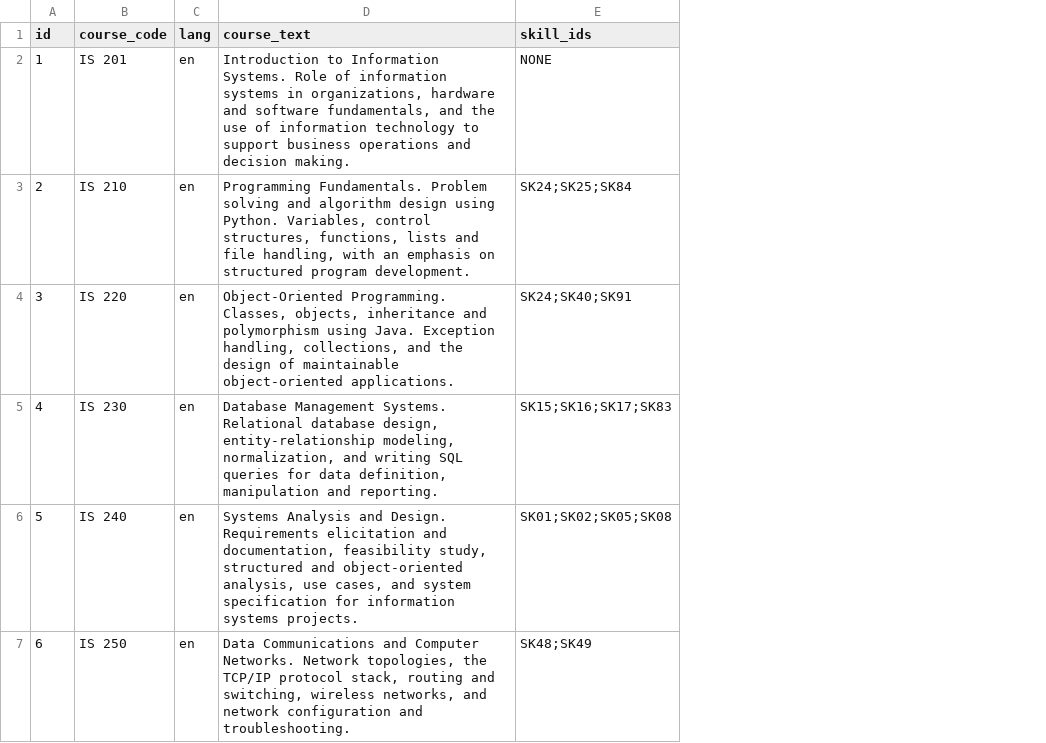
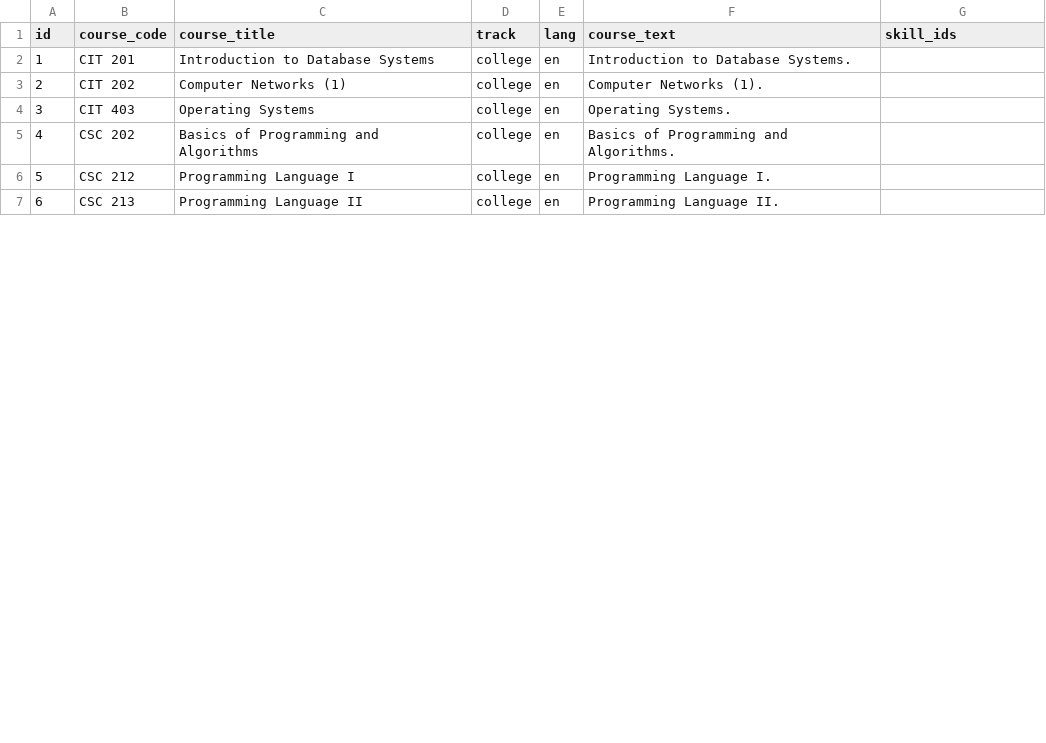
Before and after one commit to Azzam-alanazi/career-readiness-advisor, a CSV file: skillgap/labeled_courses.csv, drawn as a sheet; only a part is shown; addresses are those after the commit; the diff covers the shown part only; the diff names each change by its address in the sheet, - before the commit and + after, or states it on an @@ line.

```diff
--- a/skillgap/labeled_courses.csv
+++ b/skillgap/labeled_courses.csv
+column C (course_title), rows 2-7: Introduction to Database Systems | Computer Networks (1) | Operating Systems | Basics of Programming and Algorithms | Programming Language I | Programming Language II
+column D (track), rows 2-7: all college
-B2 (course_code): IS 201
+B2 (course_code): CIT 201
-F2 (course_text): Introduction to Information Systems. Role of information systems in organizations, hardware and software fundamentals, and the use of information technology to support business operations and decision making.
+F2 (course_text): Introduction to Database Systems.
-G2 (skill_ids): NONE
+G2 (skill_ids): (empty)
-B3 (course_code): IS 210
+B3 (course_code): CIT 202
-F3 (course_text): Programming Fundamentals. Problem solving and algorithm design using Python. Variables, control structures, functions, lists and file handling, with an emphasis on structured program development.
+F3 (course_text): Computer Networks (1).
-G3 (skill_ids): SK24;SK25;SK84
+G3 (skill_ids): (empty)
-B4 (course_code): IS 220
+B4 (course_code): CIT 403
-F4 (course_text): Object-Oriented Programming. Classes, objects, inheritance and polymorphism using Java. Exception handling, collections, and the design of maintainable object-oriented applications.
+F4 (course_text): Operating Systems.
-G4 (skill_ids): SK24;SK40;SK91
+G4 (skill_ids): (empty)
-B5 (course_code): IS 230
+B5 (course_code): CSC 202
-F5 (course_text): Database Management Systems. Relational database design, entity-relationship modeling, normalization, and writing SQL queries for data definition, manipulation and reporting.
+F5 (course_text): Basics of Programming and Algorithms.
-G5 (skill_ids): SK15;SK16;SK17;SK83
+G5 (skill_ids): (empty)
-B6 (course_code): IS 240
+B6 (course_code): CSC 212
-F6 (course_text): Systems Analysis and Design. Requirements elicitation and documentation, feasibility study, structured and object-oriented analysis, use cases, and system specification for information systems projects.
+F6 (course_text): Programming Language I.
-G6 (skill_ids): SK01;SK02;SK05;SK08
+G6 (skill_ids): (empty)
-B7 (course_code): IS 250
+B7 (course_code): CSC 213
-F7 (course_text): Data Communications and Computer Networks. Network topologies, the TCP/IP protocol stack, routing and switching, wireless networks, and network configuration and troubleshooting.
+F7 (course_text): Programming Language II.
-G7 (skill_ids): SK48;SK49
+G7 (skill_ids): (empty)
```
Also changed, not shown: 22 added rows, 5 removed rows and 15 edited cells elsewhere in this file, skillgap/online_courses.csv, 16 other files.
